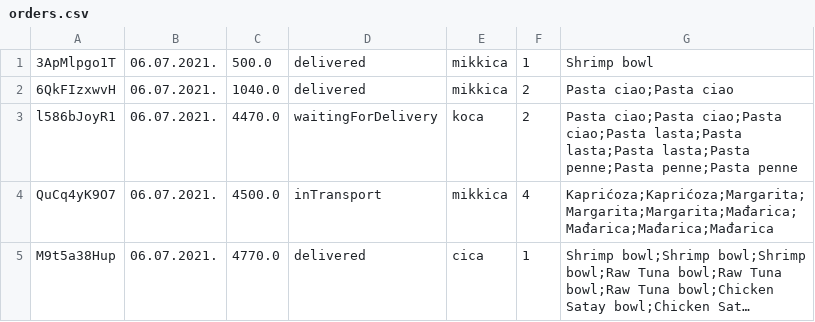
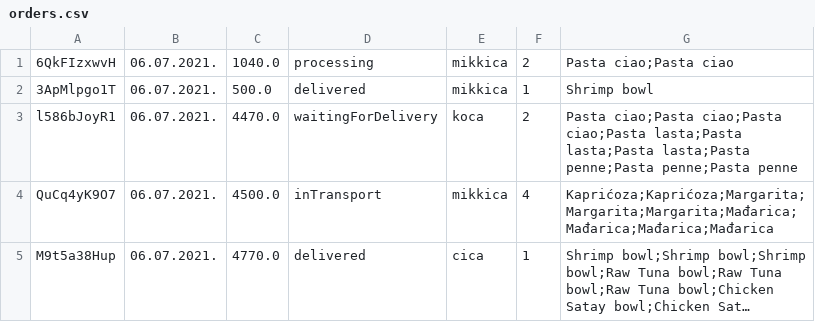
Before and after one commit to SDragovic99/bolt, a CSV file: Bolt/data/orders.csv, drawn as a sheet; long unchanged cells end in …; removed rows and columns are numbered as before the commit, all else as after; the diff names each change by its address in the sheet, - before the commit and + after, or states it on an @@ line.

```diff
--- a/Bolt/data/orders.csv
+++ b/Bolt/data/orders.csv
+row 1: 6QkFIzxwvH | 06.07.2021. | 1040.0 | processing | mikkica | 2 | Pasta ciao;Pasta ciao
-row 2: 6QkFIzxwvH | 06.07.2021. | 1040.0 | delivered | mikkica | 2 | Pasta ciao;Pasta ciao
```
Also changed, not shown: 8 other files.
